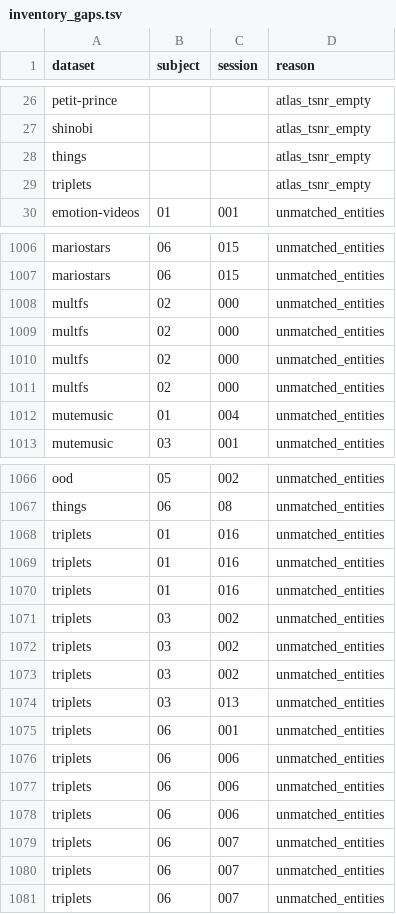
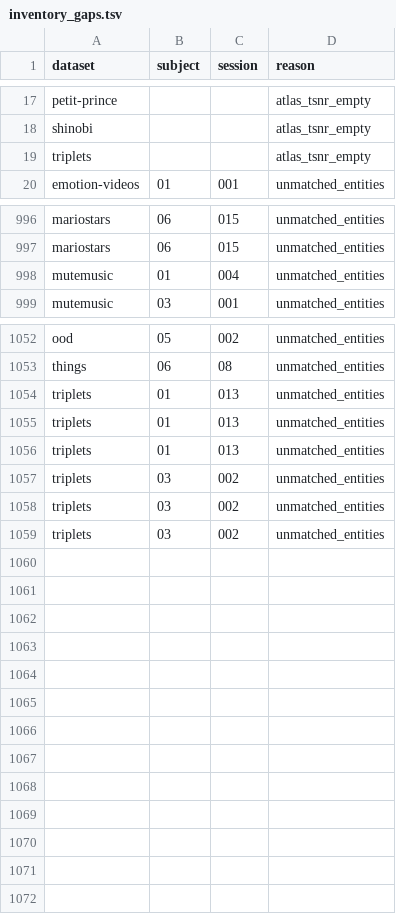
Before and after one commit to courtois-neuromod/cneuromod.all.connectome_stats, a TSV file: output_data/inventory/inventory_gaps.tsv, drawn as a sheet; only a part is shown, gaps mark what is left out; the diff covers the shown part only.

```diff
--- a/output_data/inventory/inventory_gaps.tsv
+++ b/output_data/inventory/inventory_gaps.tsv
@@ -27,3 +18,2 @@ petit-prince			atlas_tsnr_empty
 shinobi			atlas_tsnr_empty
-things			atlas_tsnr_empty
 triplets			atlas_tsnr_empty
@@ -1007,6 +997,2 @@ mariostars	06	015	unmatched_entities
 mariostars	06	015	unmatched_entities
-multfs	02	000	unmatched_entities
-multfs	02	000	unmatched_entities
-multfs	02	000	unmatched_entities
-multfs	02	000	unmatched_entities
 mutemusic	01	004	unmatched_entities
@@ -1067,5 +1053,5 @@ ood	05	002	unmatched_entities
 things	06	08	unmatched_entities
-triplets	01	016	unmatched_entities
-triplets	01	016	unmatched_entities
-triplets	01	016	unmatched_entities
+triplets	01	013	unmatched_entities
+triplets	01	013	unmatched_entities
+triplets	01	013	unmatched_entities
 triplets	03	002	unmatched_entities
@@ -1073,9 +1059 @@ triplets	03	002	unmatched_entities
 triplets	03	002	unmatched_entities
-triplets	03	013	unmatched_entities
-triplets	06	001	unmatched_entities
-triplets	06	006	unmatched_entities
-triplets	06	006	unmatched_entities
-triplets	06	006	unmatched_entities
-triplets	06	007	unmatched_entities
-triplets	06	007	unmatched_entities
-triplets	06	007	unmatched_entities
```
Also changed, not shown: 9 removed rows elsewhere in this file, output_data/inventory/dataset_coverage.tsv, output_data/inventory/session_inventory.tsv, 6 other files.
